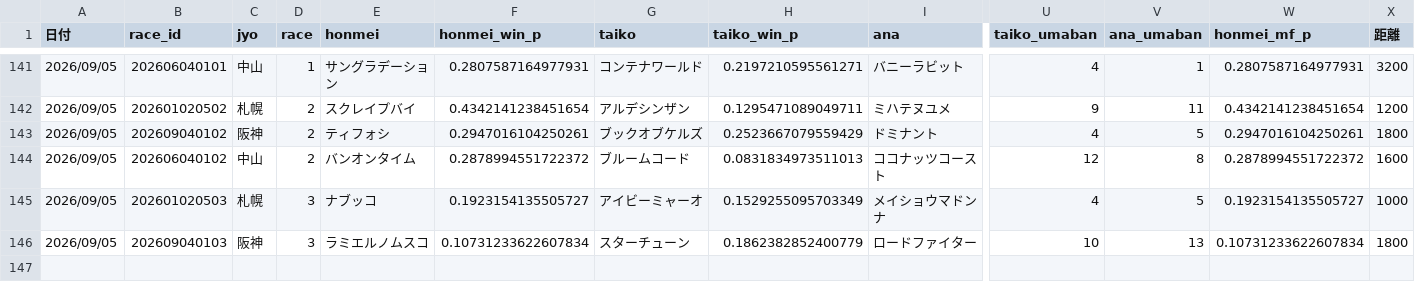
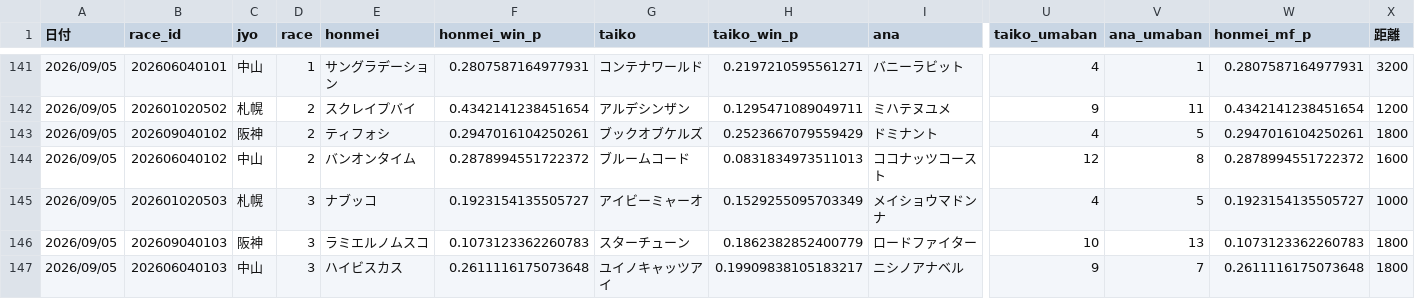
Before and after one commit to fu-ga306/keiba-ai, a CSV file: prediction_record_v2.csv, drawn as a sheet; only a part is shown, gaps mark what is left out; rows hold the shown columns only; the diff names each change by its address in the sheet, - before the commit and + after, or states it on an @@ line.

```diff
--- a/prediction_record_v2.csv
+++ b/prediction_record_v2.csv
-F146 (honmei_win_p): 0.10731233622607834
+F146 (honmei_win_p): 0.1073123362260783
-W146 (honmei_mf_p): 0.10731233622607834
+W146 (honmei_mf_p): 0.1073123362260783
+row 147: 2026/09/05 | 202606040103 | 中山 | 3 | ハイビスカス | 0.2611116175073648 | ユイノキャッツアイ | 0.19909838105183217 | ニシノアナベル | 9 | 7 | 0.2611116175073648 | 1800
```
Also changed, not shown: today_predictions.csv, 1 other file.
